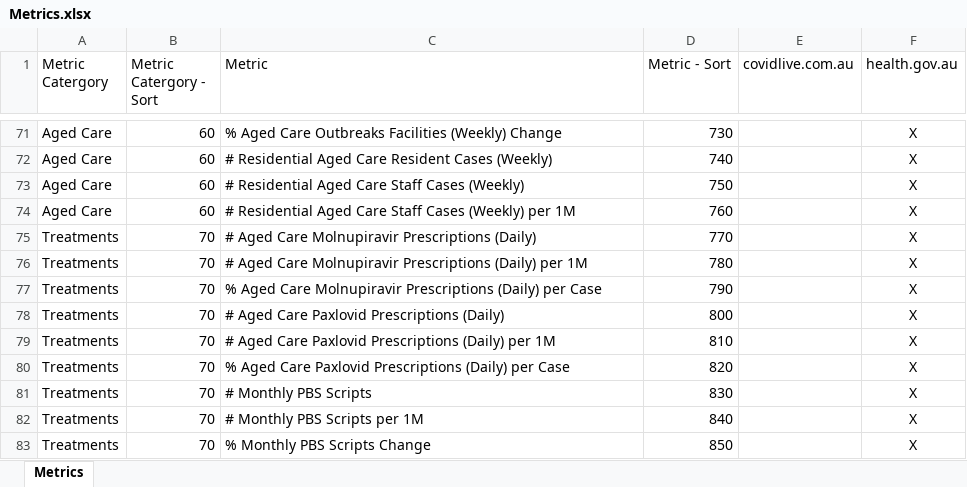
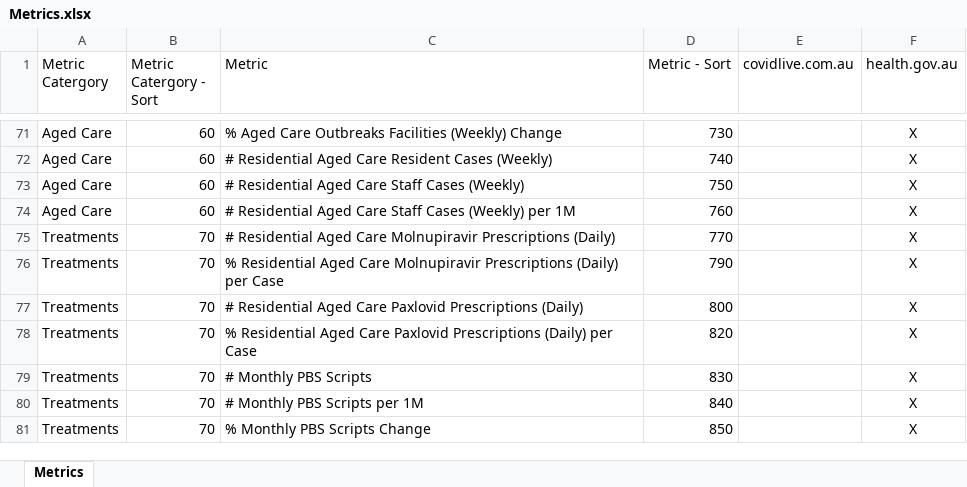
Before and after one commit to Mike-Honey/covid-19-au-vaccinations, an Excel workbook: Metrics.xlsx, sheet Metrics, drawn as a sheet; only a part is shown, gaps mark what is left out; values as stored, in another font and other column widths than the file's, no borders; table styles not drawn; removed rows and columns are numbered as before the commit, all else as after; the diff names each change by its address in the sheet, - before the commit and + after, or states it on an @@ line.

Commit message:
Add files via upload

```diff
--- a/Metrics.xlsx (sheet Metrics)
+++ b/Metrics.xlsx (sheet Metrics)
-C75 (Metric): # Aged Care…
+C75 (Metric): # Residential Aged Care…
-row 76: Treatments | 70 | # Aged Care Molnupiravir Prescriptions (Daily) per 1M | 780 |  | X
-C76 (Metric): % Aged Care…
+C76 (Metric): % Residential Aged Care…
-C77 (Metric): # Aged Care…
+C77 (Metric): # Residential Aged Care…
-row 79: Treatments | 70 | # Aged Care Paxlovid Prescriptions (Daily) per 1M | 810 |  | X
-C78 (Metric): % Aged Care…
+C78 (Metric): % Residential Aged Care…
```
